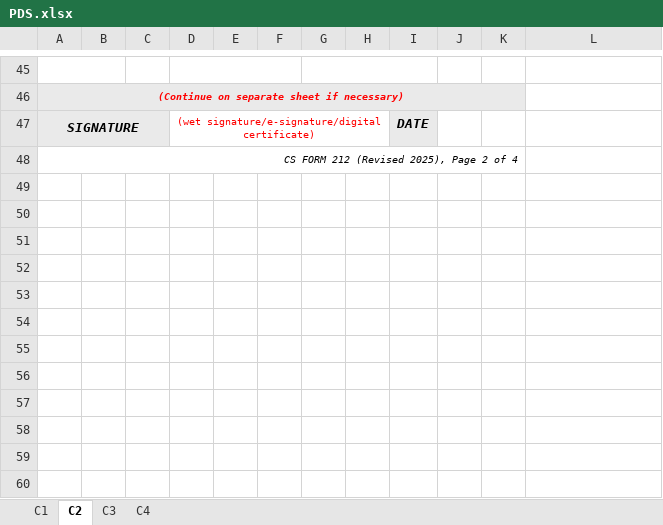
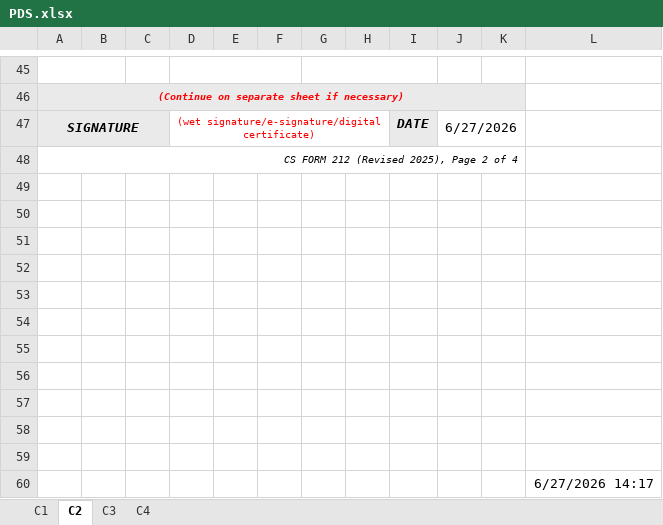
Before and after one commit to jesteradduru/hris, an Excel workbook: storage/PDS.xlsx, sheet C2, drawn as a sheet; only a part is shown, gaps mark what is left out; values as stored, in another font and other column widths than the file's, no borders; the diff names each change by its address in the sheet, - before the commit and + after, or states it on an @@ line.

```diff
--- a/storage/PDS.xlsx (sheet C2)
+++ b/storage/PDS.xlsx (sheet C2)
-J47: (empty)
+J47: 6/27/2026
+J47:K47 merged
+row 49: (empty)
+row 50: (empty)
+row 51: (empty)
+row 52: (empty)
+row 53: (empty)
+row 54: (empty)
+row 55: (empty)
+row 56: (empty)
+row 57: (empty)
+row 58: (empty)
+row 59: (empty)
+row 60:  |  |  |  |  |  |  |  |  |  |  | 6/27/2026 14:17
```
Also changed, not shown: sheet C1, sheet C4, sheet C3, 7 other files.
